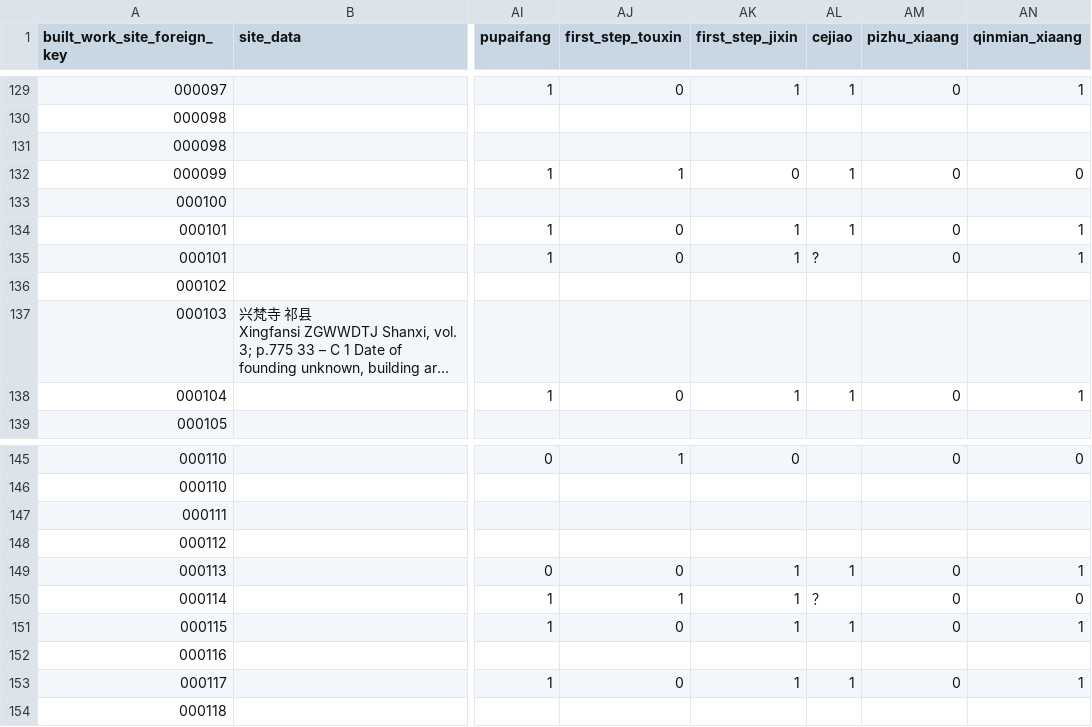
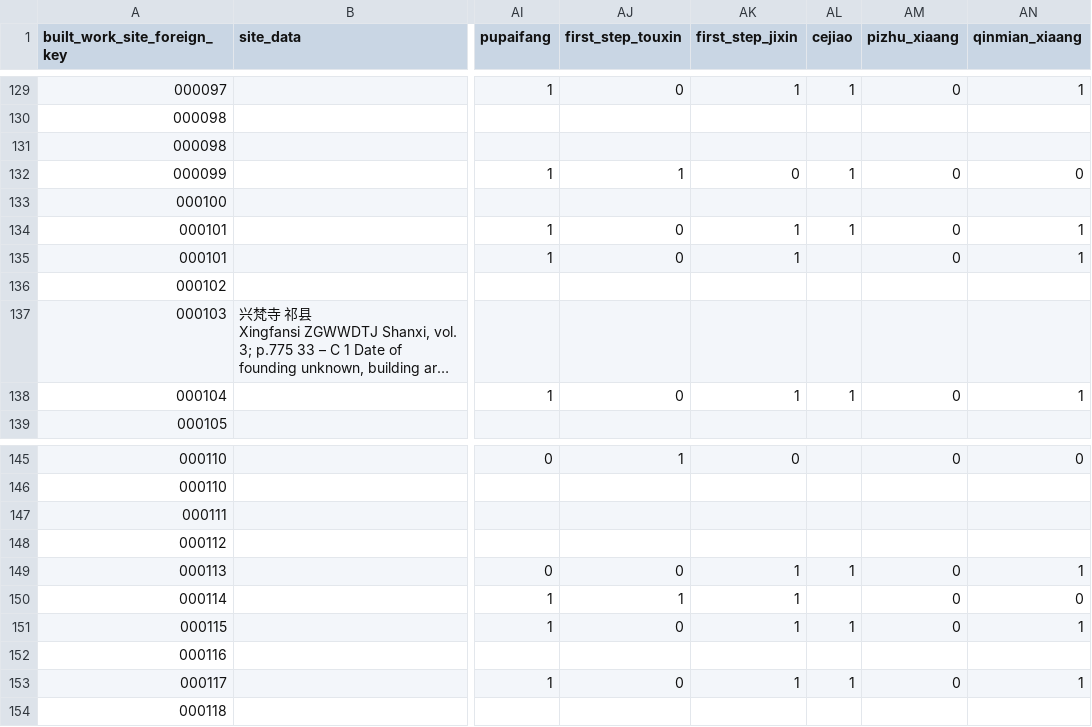
Before and after one commit to VandyVRC/tcadrt, a CSV file: building/building.csv, drawn as a sheet; only a part is shown, gaps mark what is left out; long unchanged cells end in …; the diff names each change by its address in the sheet, - before the commit and + after, or states it on an @@ line.

Commit message:
removed question marks from structural elements, these are left blank for now

```diff
--- a/building/building.csv
+++ b/building/building.csv
-AL135 (cejiao): ?
+AL135 (cejiao): (empty)
-AL150 (cejiao): ？
+AL150 (cejiao): (empty)
```
